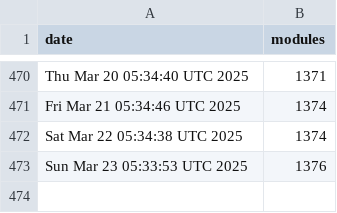
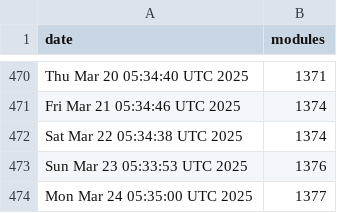
Before and after one commit to jpadams/daggerverse-stats, a CSV file: data.csv, drawn as a sheet; only a part is shown, gaps mark what is left out; the diff names each change by its address in the sheet, - before the commit and + after, or states it on an @@ line.

```diff
--- a/data.csv
+++ b/data.csv
+row 474: Mon Mar 24 05:35:00 UTC 2025 | 1377
```
Also changed, not shown: 1 other file.
